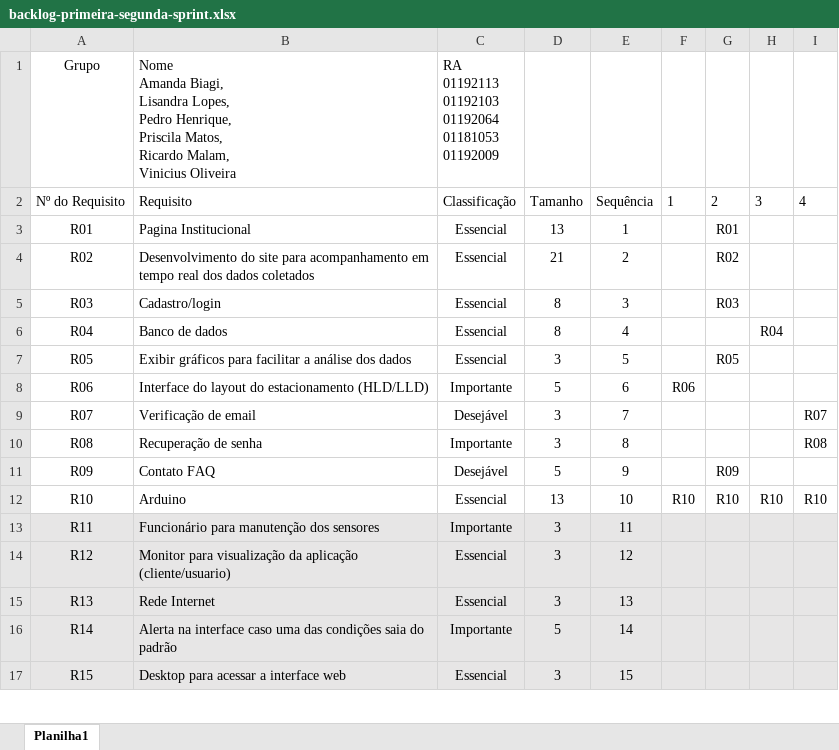
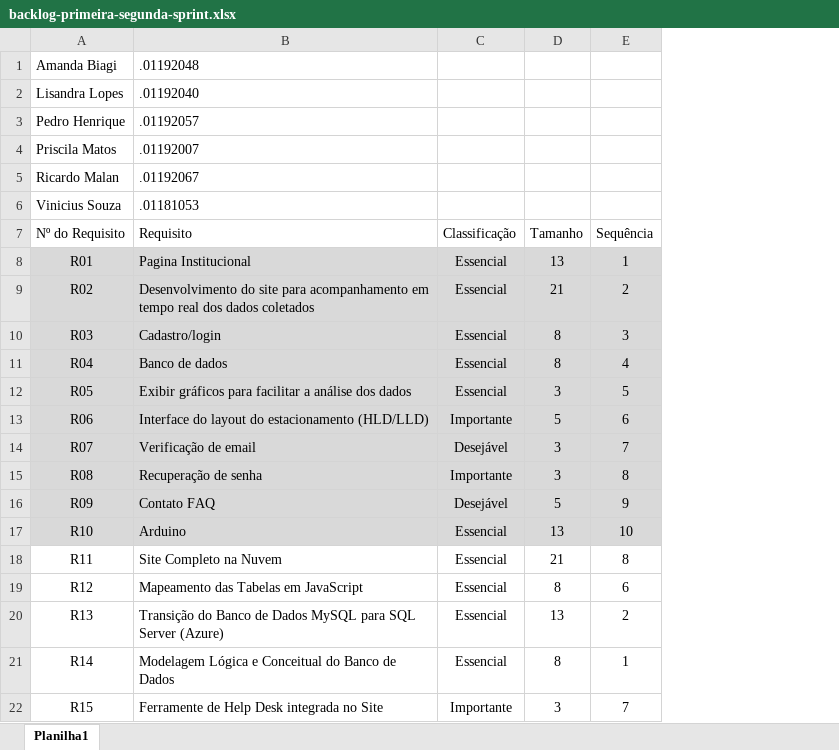
Before and after one commit to pedromendesbandtec/smart-park, an Excel workbook: Documentação/backlog-primeira-segunda-sprint.xlsx, sheet Planilha1, drawn as a sheet; only a part is shown; values as stored, in another font and other column widths than the file's, no borders; table styles not drawn; removed rows and columns are numbered as before the commit, all else as after; ↵ is a line break in a cell; the diff covers the shown part only; the diff names each change by its address in the sheet, - before the commit and + after, or states it on an @@ line.

Commit message:
Atualização do Backlog para Segunda Sprint

```diff
--- a/Documentação/backlog-primeira-segunda-sprint.xlsx (sheet Planilha1)
+++ b/Documentação/backlog-primeira-segunda-sprint.xlsx (sheet Planilha1)
-column F (1), rows 8-12: R06 |  |  |  | R10
-column G (2), rows 3-12: R01 | R02 | R03 |  | R05 |  |  |  | R09 | R10
-column H (3), rows 6-12: R04 |  |  |  |  |  | R10
-column I (4), rows 9-12: R07 | R08 |  | R10
-row 1: Grupo | Nome ↵ Amanda Biagi, ↵ Lisandra Lopes, ↵ Pedro Henrique, ↵ Priscila Matos, ↵ Ricardo Malam, ↵ Vinicius Oliveira | RA ↵ 01192113 ↵ 01192103 ↵ 01192064 ↵ 01181053 ↵ 01192009
+row 1: Amanda Biagi | .01192048
+row 2: Lisandra Lopes | .01192040
+row 3: Pedro Henrique | .01192057
+row 4: Priscila Matos | .01192007
+row 5: Ricardo Malan | .01192067
+row 6: Vinicius Souza | .01181053
-A8:E17 fill: none
+A8:E17 fill: #D9D9D9
-A18:E22 fill: #E7E6E6
+A18:E22 fill: none
-B18 (Requisito): Funcionário para manutenção dos sensores
+B18 (Requisito): Site Completo na Nuvem
-C18 (Classificação): Importante
+C18 (Classificação): Essencial
-D18 (Tamanho): 3
+D18 (Tamanho): 21
-E18 (Sequência): 11
+E18 (Sequência): 8
-B19 (Requisito): Monitor para visualização da aplicação (cliente/usuario)
+B19 (Requisito): Mapeamento das Tabelas em JavaScript
-D19 (Tamanho): 3
+D19 (Tamanho): 8
-E19 (Sequência): 12
+E19 (Sequência): 6
-B20 (Requisito): Rede Internet
+B20 (Requisito): Transição do Banco de Dados MySQL para SQL Server (Azure)
-D20 (Tamanho): 3
+D20 (Tamanho): 13
-E20 (Sequência): 13
+E20 (Sequência): 2
-B21 (Requisito): Alerta na interface caso uma das condições saia do padrão
+B21 (Requisito): Modelagem Lógica e Conceitual do Banco de Dados
-C21 (Classificação): Importante
+C21 (Classificação): Essencial
-D21 (Tamanho): 5
+D21 (Tamanho): 8
-E21 (Sequência): 14
+E21 (Sequência): 1
-B22 (Requisito): Desktop para acessar a interface web
+B22 (Requisito): Ferramente de Help Desk integrada no Site
-C22 (Classificação): Essencial
+C22 (Classificação): Importante
-E22 (Sequência): 15
+E22 (Sequência): 7
```
Also changed, not shown: 6 added rows, 4 edited cells and cell formats elsewhere in this sheet.
